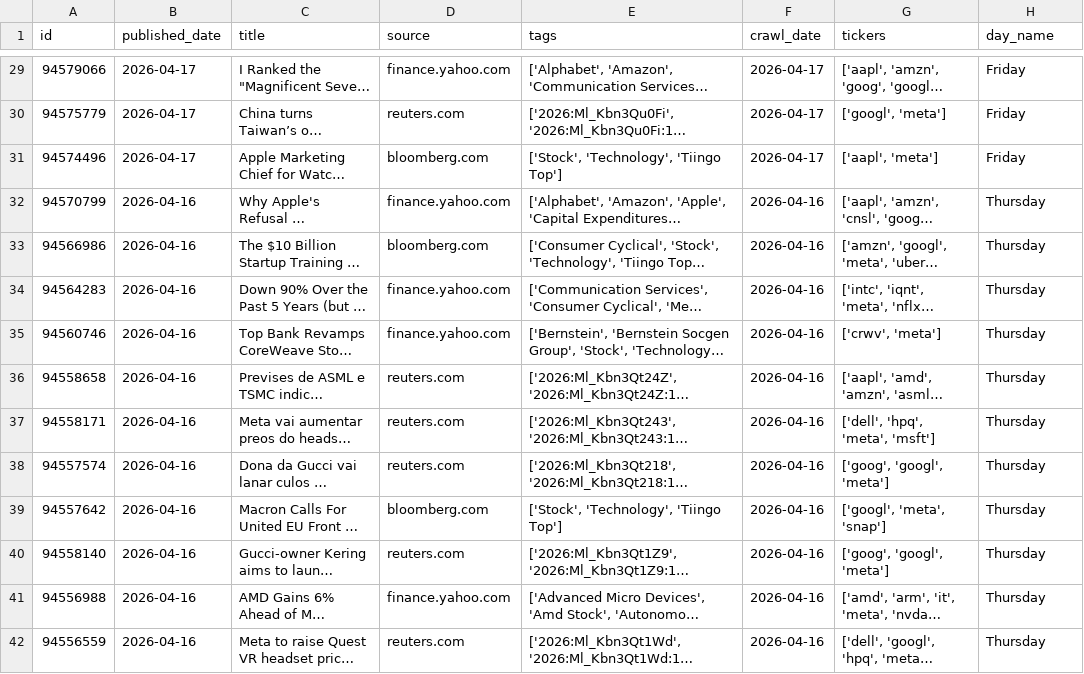
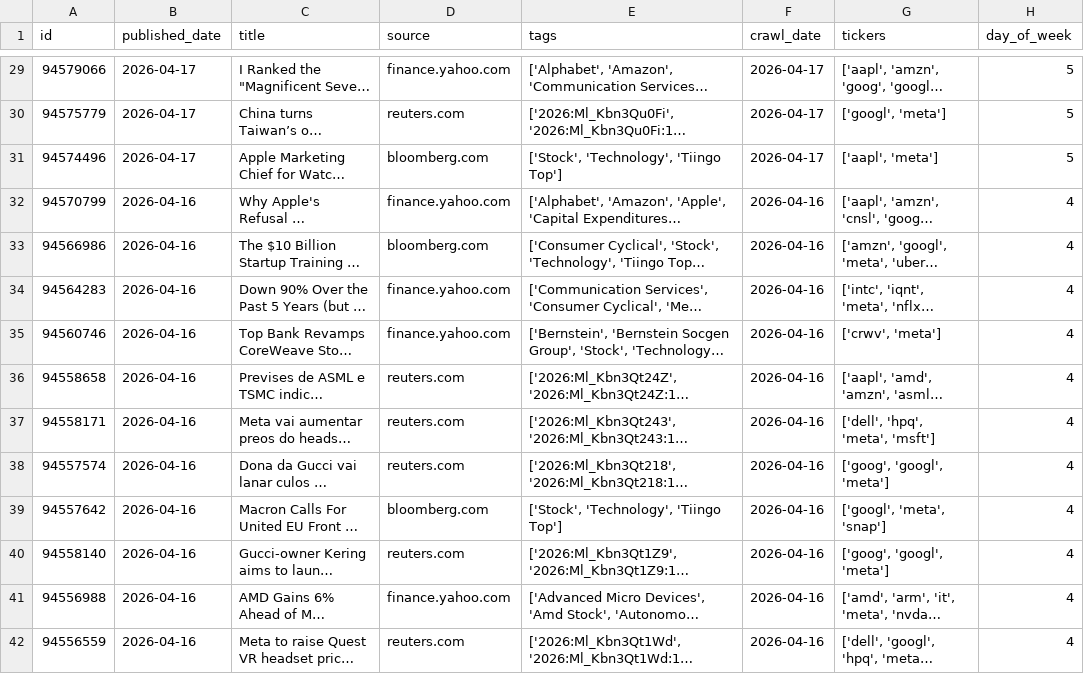
Before and after one commit to Ethan07914/stock_price_prediction, a CSV file: data/transformed_news_data.csv, drawn as a sheet; only a part is shown, gaps mark what is left out; long unchanged cells end in …; the diff covers the shown part only; the diff names each change by its address in the sheet, - before the commit and + after, or states it on an @@ line.

Commit message:
refactor: changed day_name feature to day_of_week indicator for transformed_news_data.csv

```diff
--- a/data/transformed_news_data.csv
+++ b/data/transformed_news_data.csv
-H1: day_name
+H1: day_of_week
-H29:H31 (day_of_week): Friday
+H29:H31 (day_of_week): 5
-H32:H42 (day_of_week): Thursday
+H32:H42 (day_of_week): 4
```
Also changed, not shown: 86 edited cells elsewhere in this file, 1 other file.
